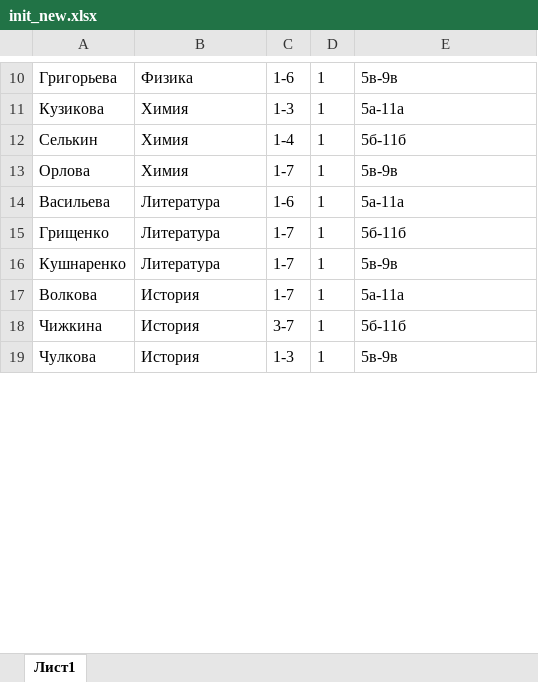
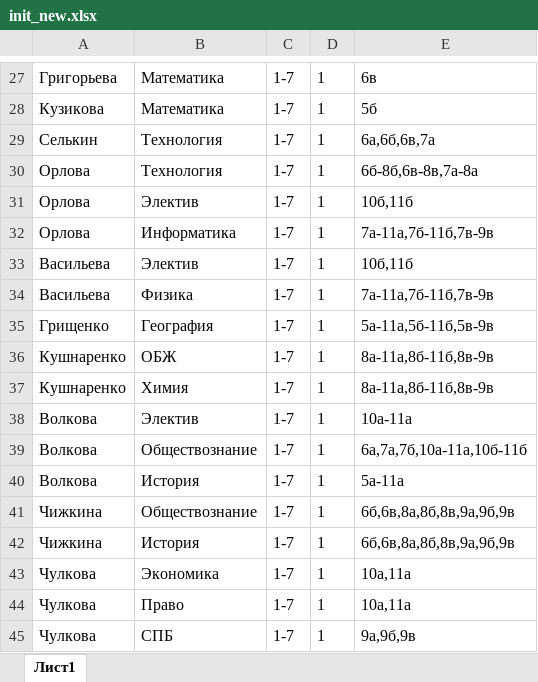
Before and after one commit to TheDiamondDoge/GA, an Excel workbook: src/main/resources/xlsx/init_new.xlsx, sheet Лист1, drawn as a sheet; only a part is shown, gaps mark what is left out; values as stored, in another font and other column widths than the file's, no borders; addresses are those after the commit; the diff covers the shown part only; the diff names each change by its address in the sheet, - before the commit and + after, or states it on an @@ line.

```diff
--- a/src/main/resources/xlsx/init_new.xlsx (sheet Лист1)
+++ b/src/main/resources/xlsx/init_new.xlsx (sheet Лист1)
-B27: Физика
+B27: Математика
-C27: 1-6
+C27: 1-7
-E27: 5в-9в
+E27: 6в
-B28: Химия
+B28: Математика
-C28: 1-3
+C28: 1-7
-E28: 5а-11а
+E28: 5б
-B29: Химия
+B29: Технология
-C29: 1-4
+C29: 1-7
-E29: 5б-11б
+E29: 6а,6б,6в,7а
+row 30: Орлова | Технология | 1-7 | 1 | 6б-8б,6в-8в,7а-8а
+row 31: Орлова | Электив | 1-7 | 1 | 10б,11б
-B32: Химия
+B32: Информатика
-E32: 5в-9в
+E32: 7а-11а,7б-11б,7в-9в
+row 33: Васильева | Электив | 1-7 | 1 | 10б,11б
-B34: Литература
+B34: Физика
-C34: 1-6
+C34: 1-7
-E34: 5а-11а
+E34: 7а-11а,7б-11б,7в-9в
-B35: Литература
+B35: География
-E35: 5б-11б
+E35: 5а-11а,5б-11б,5в-9в
+row 36: Кушнаренко | ОБЖ | 1-7 | 1 | 8а-11а,8б-11б,8в-9в
-B37: Литература
+B37: Химия
-E37: 5в-9в
+E37: 8а-11а,8б-11б,8в-9в
+row 38: Волкова | Электив | 1-7 | 1 | 10а-11а
+row 39: Волкова | Обществознание | 1-7 | 1 | 6а,7а,7б,10а-11а,10б-11б
+row 41: Чижкина | Обществознание | 1-7 | 1 | 6б,6в,8а,8б,8в,9а,9б,9в
-C42: 3-7
+C42: 1-7
-E42: 5б-11б
+E42: 6б,6в,8а,8б,8в,9а,9б,9в
+row 43: Чулкова | Экономика | 1-7 | 1 | 10а,11а
-B44: История
+B44: Право
-C44: 1-3
+C44: 1-7
-E44: 5в-9в
+E44: 10а,11а
+row 45: Чулкова | СПБ | 1-7 | 1 | 9а,9б,9в
```
Also changed, not shown: 179 added rows, 7 removed rows, 312 edited cells and cell formats elsewhere in this sheet, src/main/resources/xlsx/day_limits.xlsx, 1 other file.
